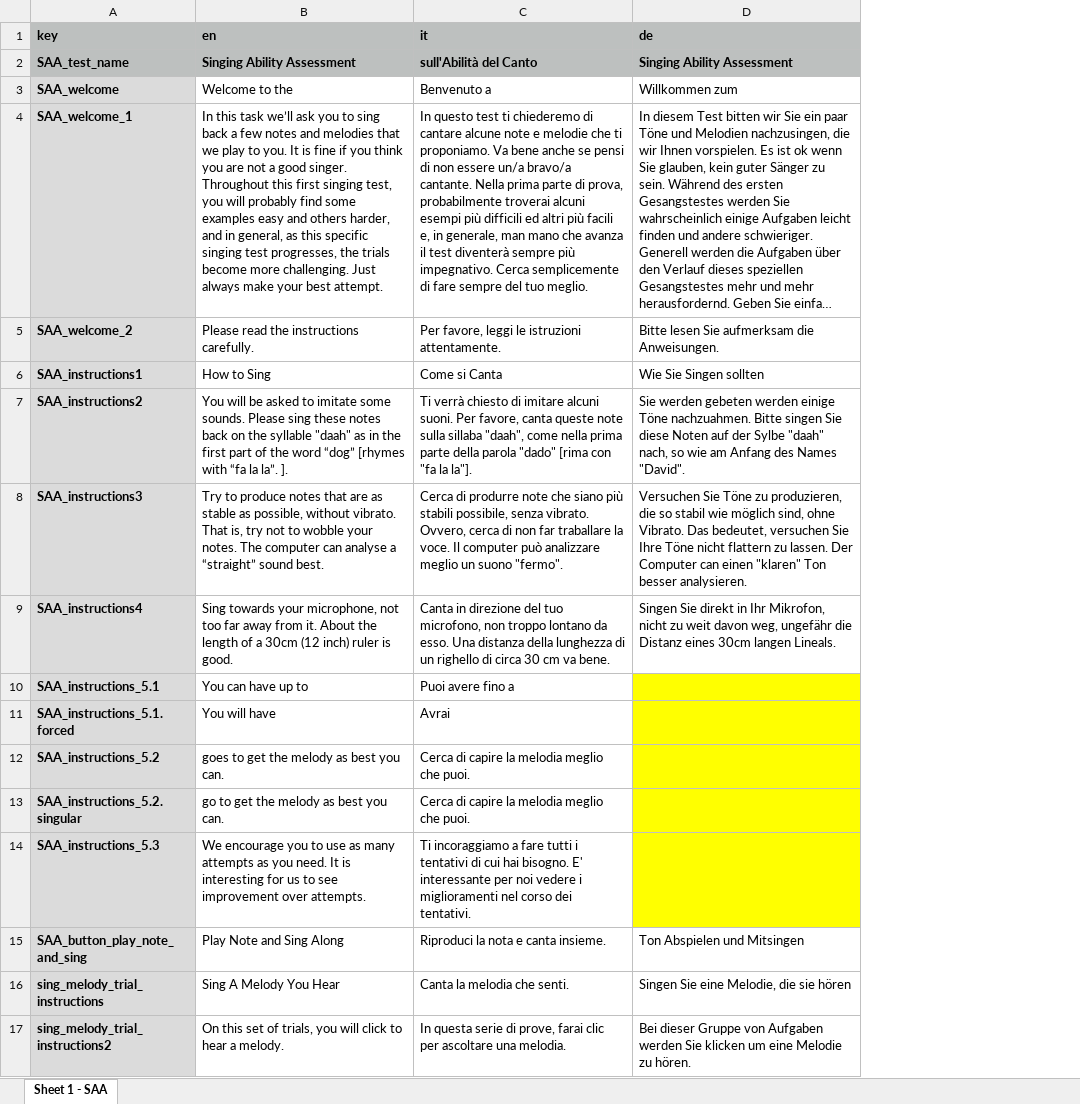
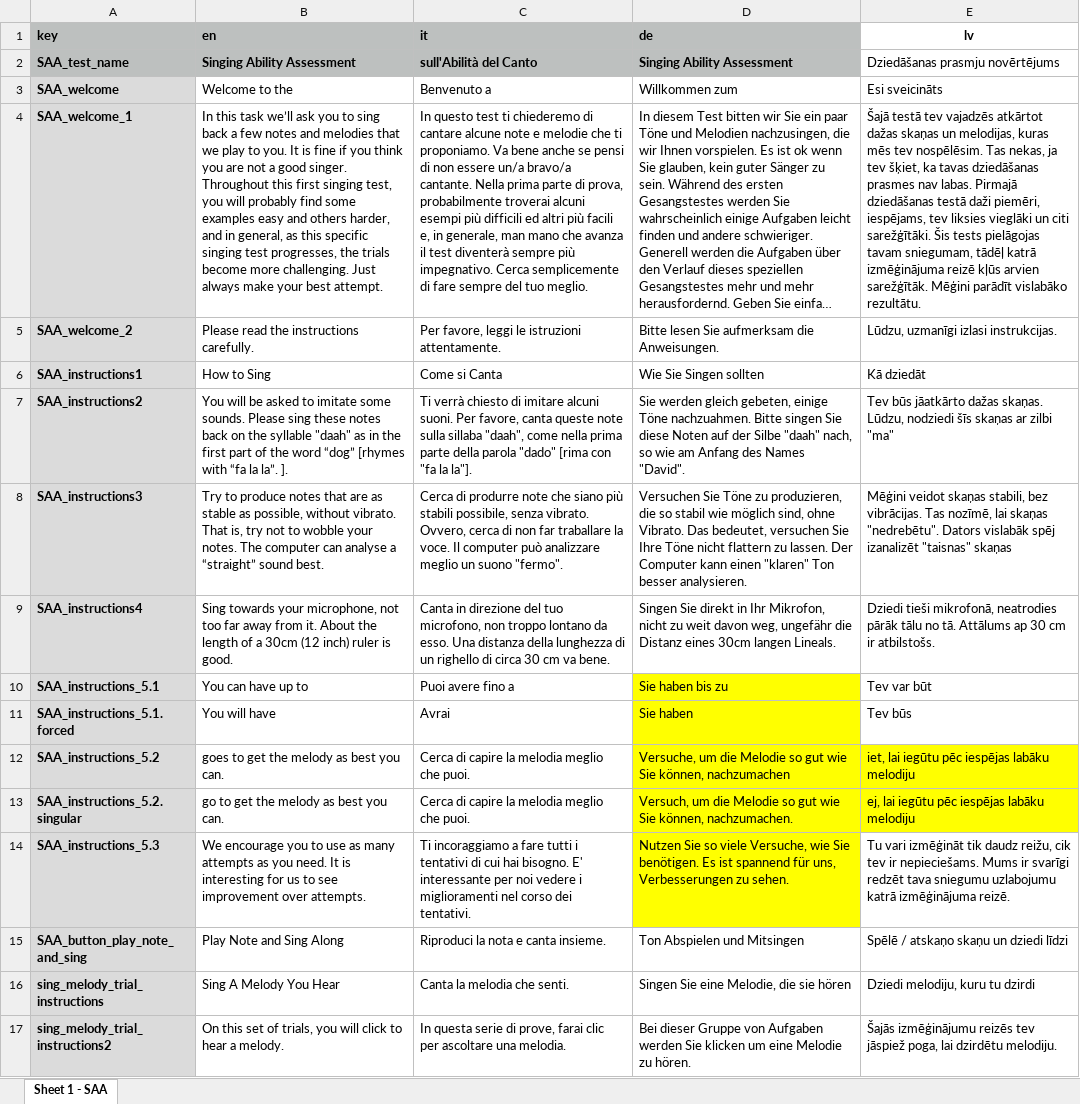
Before and after one commit to sebsilas/SAA, an Excel workbook: data-raw/SAA.xlsx, sheet Sheet 1 - SAA, drawn as a sheet; only a part is shown; long unchanged cells end in …; values as stored, in another font and other column widths than the file's, no borders; the diff covers the shown part only; the diff names each change by its address in the sheet, - before the commit and + after, or states it on an @@ line.

Commit message:
Update Latvian and German translations

```diff
--- a/data-raw/SAA.xlsx (sheet Sheet 1 - SAA)
+++ b/data-raw/SAA.xlsx (sheet Sheet 1 - SAA)
+column E (lv), rows 2-17: Dziedāšanas prasmju novērtējums | Esi sveicināts | Šajā testā tev vajadzēs atkārtot dažas skaņas un melodijas, kuras mēs tev nospēlēsim. Tas nekas, ja tev šķiet, ka tavas dziedāšanas prasmes nav labas. Pirmajā dziedāšanas testā daži piemēri, iespējams, tev liksies vieglāki un citi sarežģītāki. Šis tests pielāgojas tavam sniegumam, tādēļ katrā izmēģinājuma reizē kļūs arvien sarežģītāk. Mēģini parādīt vislabāko rezultātu. | Lūdzu, uzmanīgi izlasi instrukcijas. | Kā dziedāt | Tev būs jāatkārto dažas skaņas. Lūdzu, nodziedi šīs skaņas ar zilbi "ma" | Mēģini veidot skaņas stabili, bez vibrācijas. Tas nozīmē, lai skaņas "nedrebētu". Dators vislabāk spēj izanalizēt "taisnas" skaņas | Dziedi tieši mikrofonā, neatrodies pārāk tālu no tā. Attālums ap 30 cm ir atbilstošs. | Tev var būt | Tev būs | iet, lai iegūtu pēc iespējas labāku melodiju | ej, lai iegūtu pēc iespējas labāku melodiju | Tu vari izmēģināt tik daudz reižu, cik tev ir nepieciešams. Mums ir svarīgi redzēt tava sniegumu uzlabojumu katrā izmēģinājuma reizē. | Spēlē / atskaņo skaņu un dziedi līdzi | Dziedi melodiju, kuru tu dzirdi | Šajās izmēģinājumu reizēs tev jāspiež poga, lai dzirdētu melodiju.
-D7 (de): Sie werden gebeten werden einige Töne nachzuahmen. Bitte singen Sie diese Noten auf der Sylbe "daah" nach,…
+D7 (de): Sie werden gleich gebeten, einige Töne nachzuahmen. Bitte singen Sie diese Noten auf der Silbe "daah" nach,…
-D8 (de): …Der Computer can einen "klaren"…
+D8 (de): …Der Computer kann einen "klaren"…
-D10 (de): (empty)
+D10 (de): Sie haben bis zu
-D11 (de): (empty)
+D11 (de): Sie haben
-D12 (de): (empty)
+D12 (de): Versuche, um die Melodie so gut wie Sie können, nachzumachen
-D13 (de): (empty)
+D13 (de): Versuch, um die Melodie so gut wie Sie können, nachzumachen.
-D14 (de): (empty)
+D14 (de): Nutzen Sie so viele Versuche, wie Sie benötigen. Es ist spannend für uns, Verbesserungen zu sehen.
```
Also changed, not shown: 9 edited cells elsewhere in this sheet, 1 other file.
